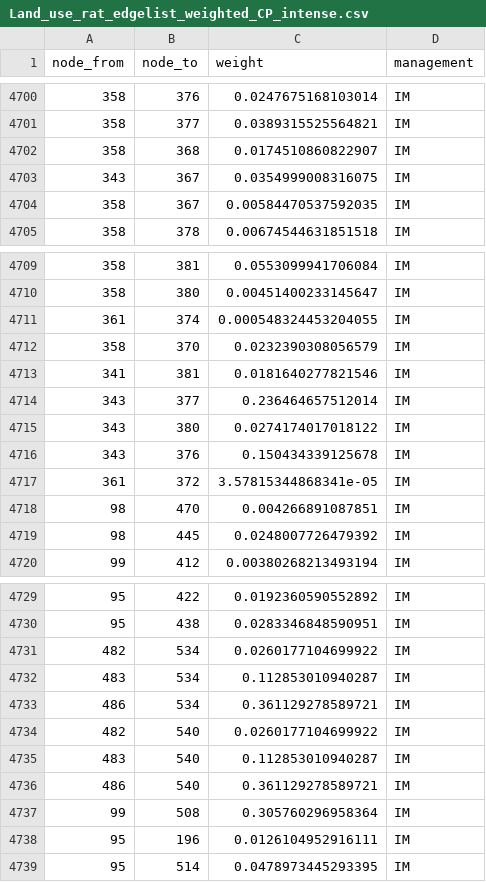
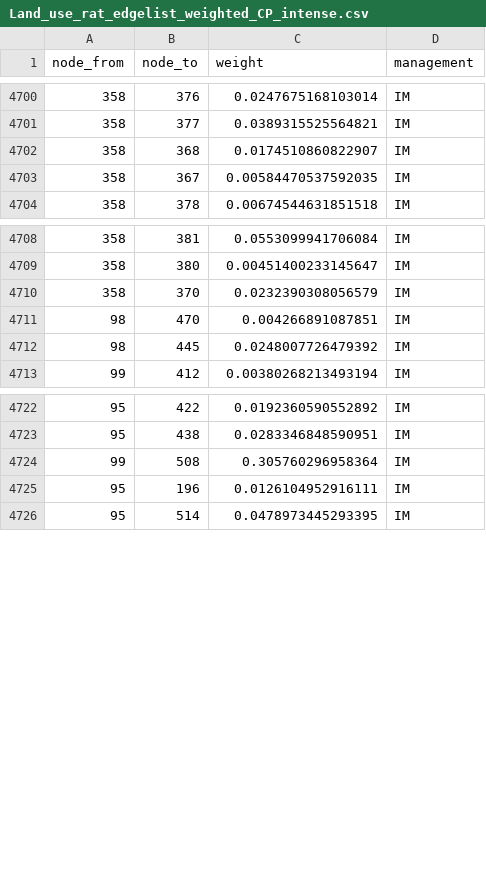
Before and after one commit to Ecological-Complexity-Lab/Norwood_farm, a CSV file: Data/Land_use_rat_edgelist_weighted_CP_intense.csv, drawn as a sheet; only a part is shown, gaps mark what is left out; the diff names each change by its address in the sheet, - before the commit and + after, or states it on an @@ line.

```diff
--- a/Data/Land_use_rat_edgelist_weighted_CP_intense.csv
+++ b/Data/Land_use_rat_edgelist_weighted_CP_intense.csv
-row 4703: 343 | 367 | 0.0354999008316075 | IM
-row 4711: 361 | 374 | 0.000548324453204055 | IM
-row 4713: 341 | 381 | 0.0181640277821546 | IM
-row 4714: 343 | 377 | 0.236464657512014 | IM
-row 4715: 343 | 380 | 0.0274174017018122 | IM
-row 4716: 343 | 376 | 0.150434339125678 | IM
-row 4717: 361 | 372 | 3.57815344868341e-05 | IM
-row 4731: 482 | 534 | 0.0260177104699922 | IM
-row 4732: 483 | 534 | 0.112853010940287 | IM
-row 4733: 486 | 534 | 0.361129278589721 | IM
-row 4734: 482 | 540 | 0.0260177104699922 | IM
-row 4735: 483 | 540 | 0.112853010940287 | IM
-row 4736: 486 | 540 | 0.361129278589721 | IM
```
Also changed, not shown: Data/Land_use_ind_1hop_weighted_CP_intense.csv, Data/Land_use_rat_state_nodes_CP_intense.csv, 29 other files.
